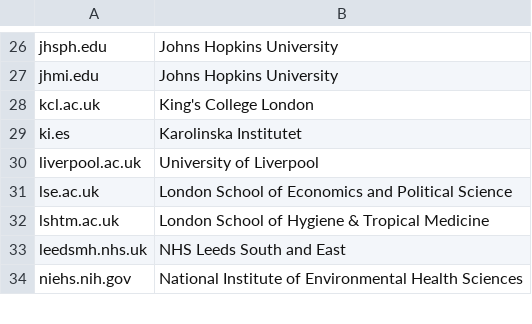
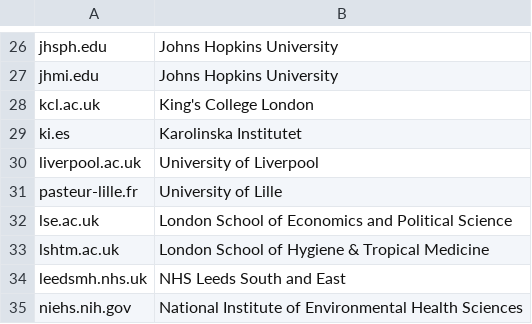
Before and after one commit to OllyButters/puma, a CSV file: config/institute_cleaning.csv, drawn as a sheet; only a part is shown, gaps mark what is left out; the diff names each change by its address in the sheet, - before the commit and + after, or states it on an @@ line.

Commit message:
pasteur-lille.fr

```diff
--- a/config/institute_cleaning.csv
+++ b/config/institute_cleaning.csv
+row 31: pasteur-lille.fr | University of Lille
```
